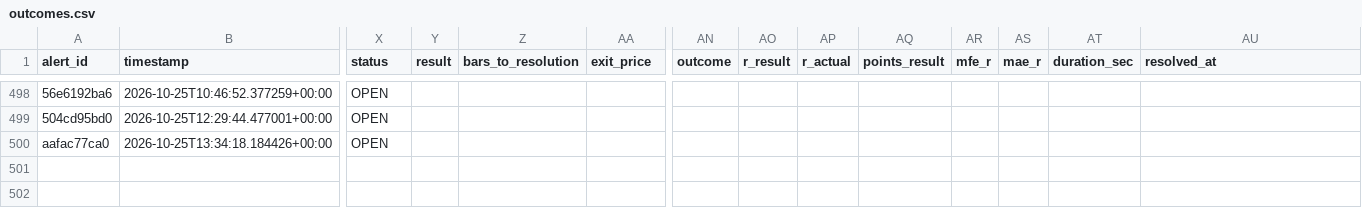
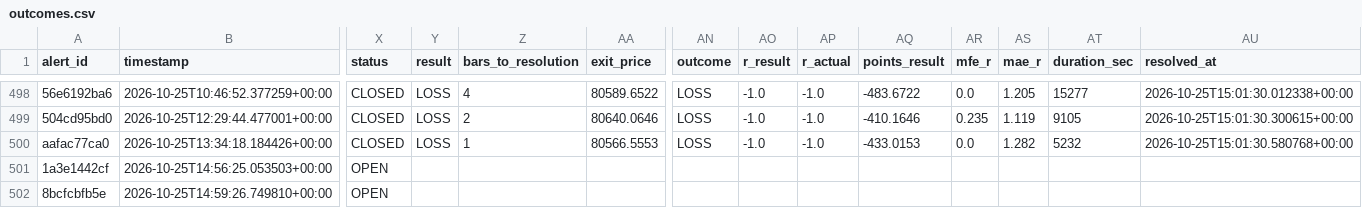
Before and after one commit to kdubsk1/bot, a CSV file: outcomes.csv, drawn as a sheet; only a part is shown, gaps mark what is left out; rows hold the shown columns only; the diff covers the shown part only; the diff names each change by its address in the sheet, - before the commit and + after, or states it on an @@ line.

```diff
--- a/outcomes.csv
+++ b/outcomes.csv
-X498:X500 (status): OPEN
+X498:X500 (status): CLOSED
-Y498:Y500 (result): (empty)
+Y498:Y500 (result): LOSS
-Z498 (bars_to_resolution): (empty)
+Z498 (bars_to_resolution): 4
-AA498 (exit_price): (empty)
+AA498 (exit_price): 80589.6522
-AN498:AN500 (outcome): (empty)
+AN498:AN500 (outcome): LOSS
-AO498:AO500 (r_result): (empty)
+AO498:AO500 (r_result): -1.0
-AP498:AP500 (r_actual): (empty)
+AP498:AP500 (r_actual): -1.0
-AQ498 (points_result): (empty)
+AQ498 (points_result): -483.6722
-AR498 (mfe_r): (empty)
+AR498 (mfe_r): 0.0
-AS498 (mae_r): (empty)
+AS498 (mae_r): 1.205
-AT498 (duration_sec): (empty)
+AT498 (duration_sec): 15277
-AU498 (resolved_at): (empty)
+AU498 (resolved_at): 2026-10-25T15:01:30.012338+00:00
-Z499 (bars_to_resolution): (empty)
+Z499 (bars_to_resolution): 2
-AA499 (exit_price): (empty)
+AA499 (exit_price): 80640.0646
-AQ499 (points_result): (empty)
+AQ499 (points_result): -410.1646
-AR499 (mfe_r): (empty)
+AR499 (mfe_r): 0.235
-AS499 (mae_r): (empty)
+AS499 (mae_r): 1.119
-AT499 (duration_sec): (empty)
+AT499 (duration_sec): 9105
-AU499 (resolved_at): (empty)
+AU499 (resolved_at): 2026-10-25T15:01:30.300615+00:00
-Z500 (bars_to_resolution): (empty)
+Z500 (bars_to_resolution): 1
-AA500 (exit_price): (empty)
+AA500 (exit_price): 80566.5553
-AQ500 (points_result): (empty)
+AQ500 (points_result): -433.0153
-AR500 (mfe_r): (empty)
+AR500 (mfe_r): 0.0
-AS500 (mae_r): (empty)
+AS500 (mae_r): 1.282
-AT500 (duration_sec): (empty)
+AT500 (duration_sec): 5232
-AU500 (resolved_at): (empty)
+AU500 (resolved_at): 2026-10-25T15:01:30.580768+00:00
+row 501: 1a3e1442cf | 2026-10-25T14:56:25.053503+00:00 | OPEN
+row 502: 8bcfcbfb5e | 2026-10-25T14:59:26.749810+00:00 | OPEN
```
Also changed, not shown: 72 edited cells elsewhere in this file.
